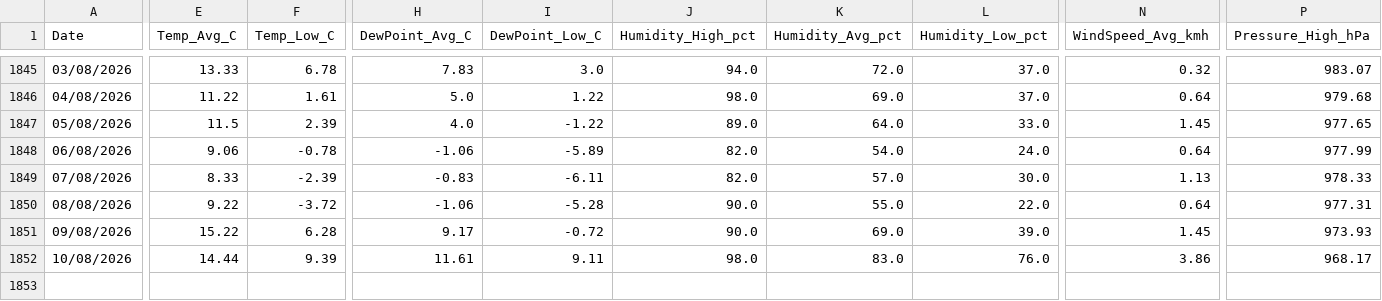
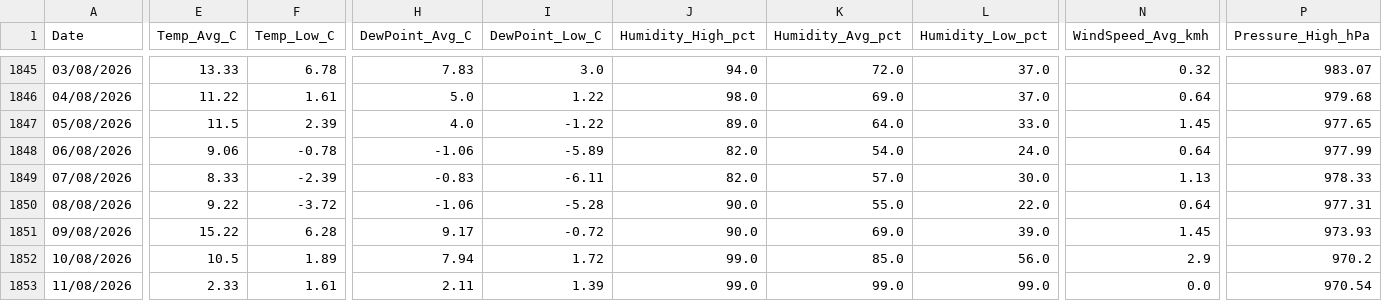
Before and after one commit to freo1995/weather-dashboard, a CSV file: IMILLM1_weather_data.csv, drawn as a sheet; only a part is shown, gaps mark what is left out; rows hold the shown columns only; the diff covers the shown part only; the diff names each change by its address in the sheet, - before the commit and + after, or states it on an @@ line.

Commit message:
Update weather data 2026-08-11

```diff
--- a/IMILLM1_weather_data.csv
+++ b/IMILLM1_weather_data.csv
-E1852 (Temp_Avg_C): 14.44
+E1852 (Temp_Avg_C): 10.5
-F1852 (Temp_Low_C): 9.39
+F1852 (Temp_Low_C): 1.89
-H1852 (DewPoint_Avg_C): 11.61
+H1852 (DewPoint_Avg_C): 7.94
-I1852 (DewPoint_Low_C): 9.11
+I1852 (DewPoint_Low_C): 1.72
-J1852 (Humidity_High_pct): 98.0
+J1852 (Humidity_High_pct): 99.0
-K1852 (Humidity_Avg_pct): 83.0
+K1852 (Humidity_Avg_pct): 85.0
-L1852 (Humidity_Low_pct): 76.0
+L1852 (Humidity_Low_pct): 56.0
-N1852 (WindSpeed_Avg_kmh): 3.86
+N1852 (WindSpeed_Avg_kmh): 2.9
-P1852 (Pressure_High_hPa): 968.17
+P1852 (Pressure_High_hPa): 970.2
+row 1853: 11/08/2026 | 2.33 | 1.61 | 2.11 | 1.39 | 99.0 | 99.0 | 99.0 | 0.0 | 970.54
```
Also changed, not shown: 1 edited cell elsewhere in this file, 1 other file.
